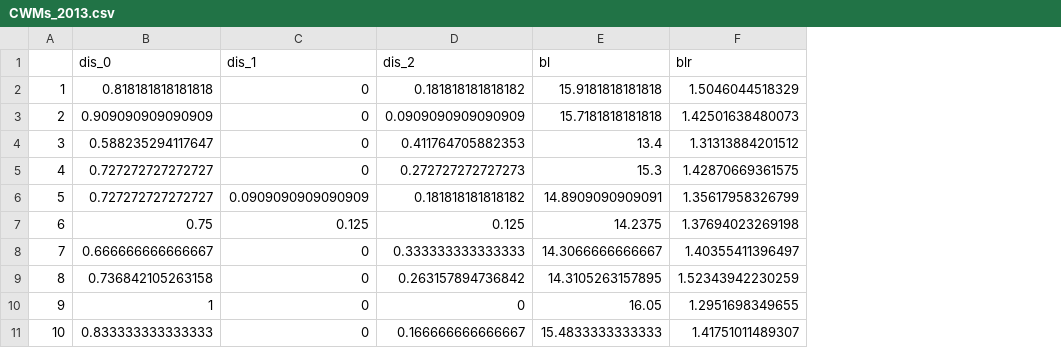
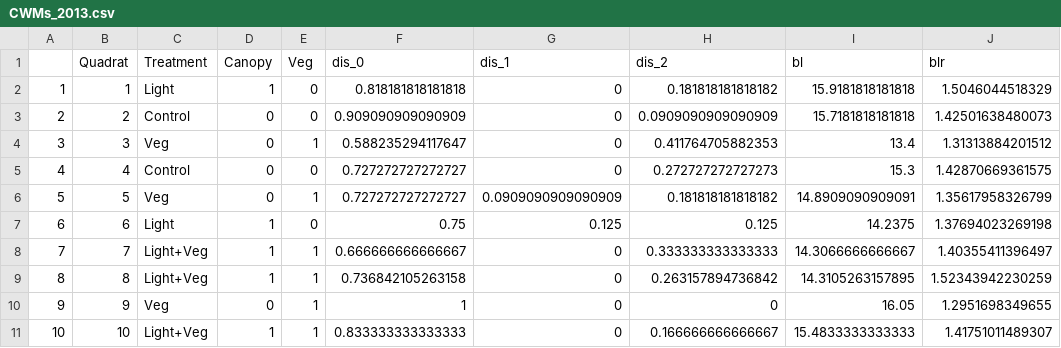
Before and after one commit to kiperry/IDH_Ground_Beetles, a CSV file: CWMs_2013.csv, drawn as a sheet; only a part is shown; the diff names each change by its address in the sheet, - before the commit and + after, or states it on an @@ line.

```diff
--- a/CWMs_2013.csv
+++ b/CWMs_2013.csv
+column B (Quadrat), rows 2-11: 1 | 2 | 3 | 4 | 5 | 6 | 7 | 8 | 9 | 10
+column C (Treatment), rows 2-11: Light | Control | Veg | Control | Veg | Light | Light+Veg | Light+Veg | Veg | Light+Veg
+column D (Canopy), rows 2-11: 1 | 0 | 0 | 0 | 0 | 1 | 1 | 1 | 0 | 1
+column E (Veg), rows 2-11: 0 | 0 | 1 | 0 | 1 | 0 | 1 | 1 | 1 | 1
```
Also changed, not shown: CWMs_2014.csv, CWMs_2015.csv, 2 other files.
